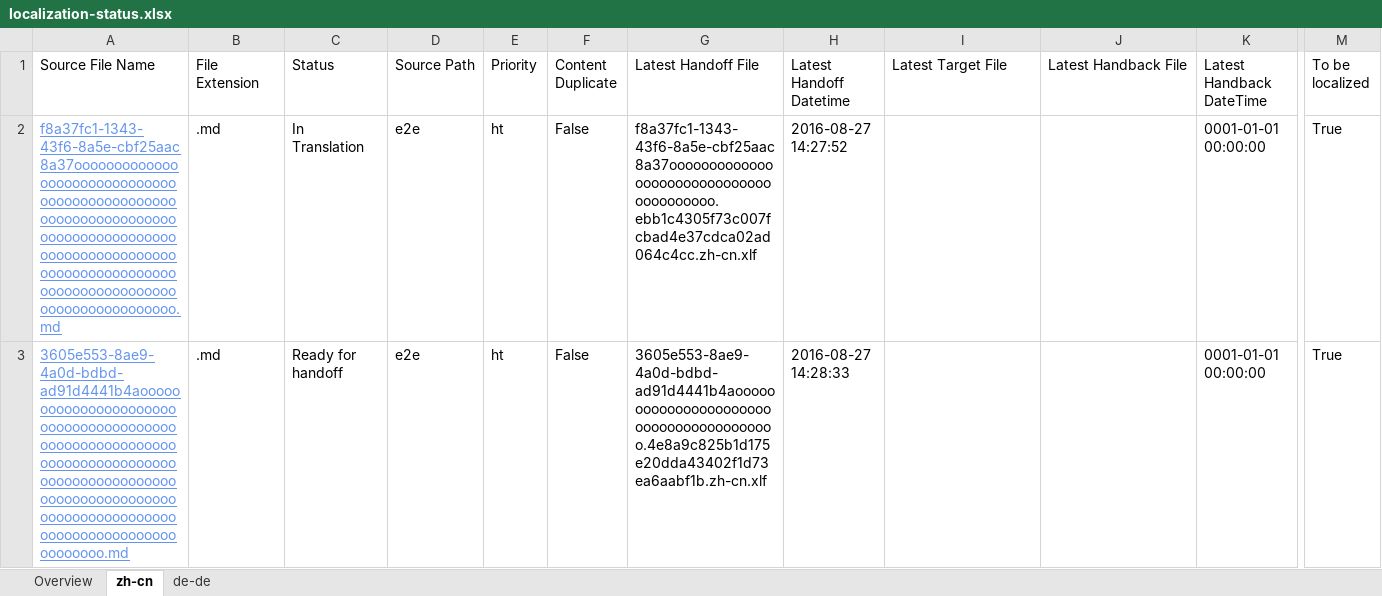
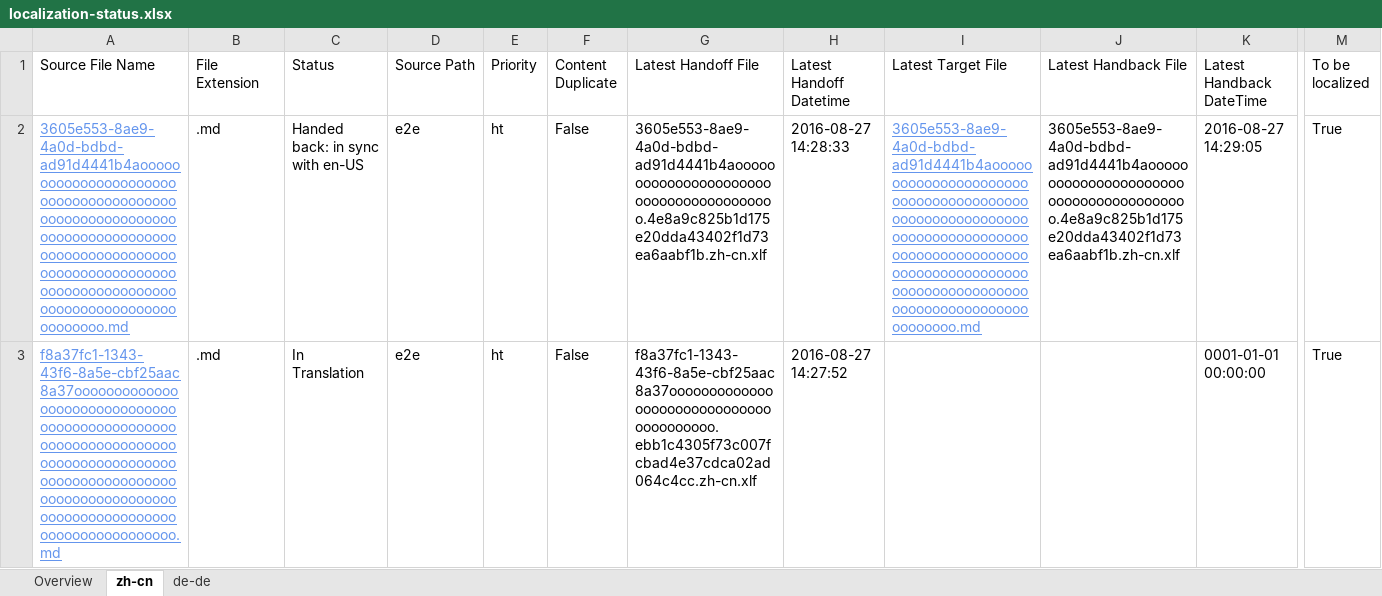
Before and after one commit to OpenLocalizationTestOrg/ol-test0-handback, an Excel workbook: ol-handback/OpenLocalizationTestOrg/ol-test0/ci/localization-status.xlsx, sheet zh-cn, drawn as a sheet; only a part is shown, gaps mark what is left out; values as stored, in another font and other column widths than the file's, no borders; table styles not drawn; removed rows and columns are numbered as before the commit, all else as after; rows hold the shown columns only; the diff names each change by its address in the sheet, - before the commit and + after, or states it on an @@ line.

```diff
--- a/ol-handback/OpenLocalizationTestOrg/ol-test0/ci/localization-status.xlsx (sheet zh-cn)
+++ b/ol-handback/OpenLocalizationTestOrg/ol-test0/ci/localization-status.xlsx (sheet zh-cn)
+row 2: 3605e553-8ae9-4a0d-bdbd-ad91d4441b4aooooooooooooooooooooooooooooooooooooooooooooooooooooooooooooooooooooooooooooooooooooooooooooooooooooooooooooooooooooooooooooooooooooooooooooooooooooo.md | .md | Handed back: in sync with en-US | e2e | ht | False | 3605e553-8ae9-4a0d-bdbd-ad91d4441b4aoooooooooooooooooooooooooooooooooooooooo.4e8a9c825b1d175e20dda43402f1d73ea6aabf1b.zh-cn.xlf | 2016-08-27 14:28:33 | 3605e553-8ae9-4a0d-bdbd-ad91d4441b4aooooooooooooooooooooooooooooooooooooooooooooooooooooooooooooooooooooooooooooooooooooooooooooooooooooooooooooooooooooooooooooooooooooooooooooooooooooo.md | 3605e553-8ae9-4a0d-bdbd-ad91d4441b4aoooooooooooooooooooooooooooooooooooooooo.4e8a9c825b1d175e20dda43402f1d73ea6aabf1b.zh-cn.xlf | 2016-08-27 14:29:05 | True
-row 3: 3605e553-8ae9-4a0d-bdbd-ad91d4441b4aooooooooooooooooooooooooooooooooooooooooooooooooooooooooooooooooooooooooooooooooooooooooooooooooooooooooooooooooooooooooooooooooooooooooooooooooooooo.md | .md | Ready for handoff | e2e | ht | False | 3605e553-8ae9-4a0d-bdbd-ad91d4441b4aoooooooooooooooooooooooooooooooooooooooo.4e8a9c825b1d175e20dda43402f1d73ea6aabf1b.zh-cn.xlf | 2016-08-27 14:28:33 |  |  | 0001-01-01 00:00:00 | True
```
Also changed, not shown: sheet de-de, sheet Overview, 1 other file.
